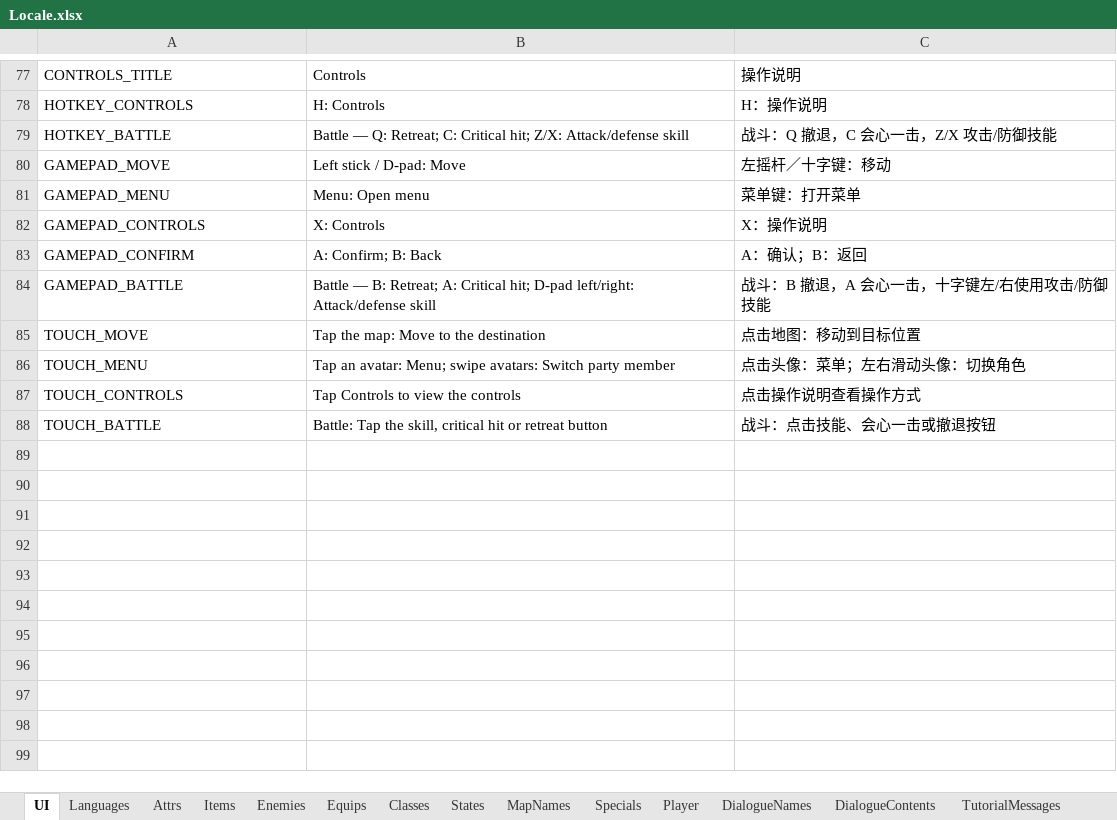
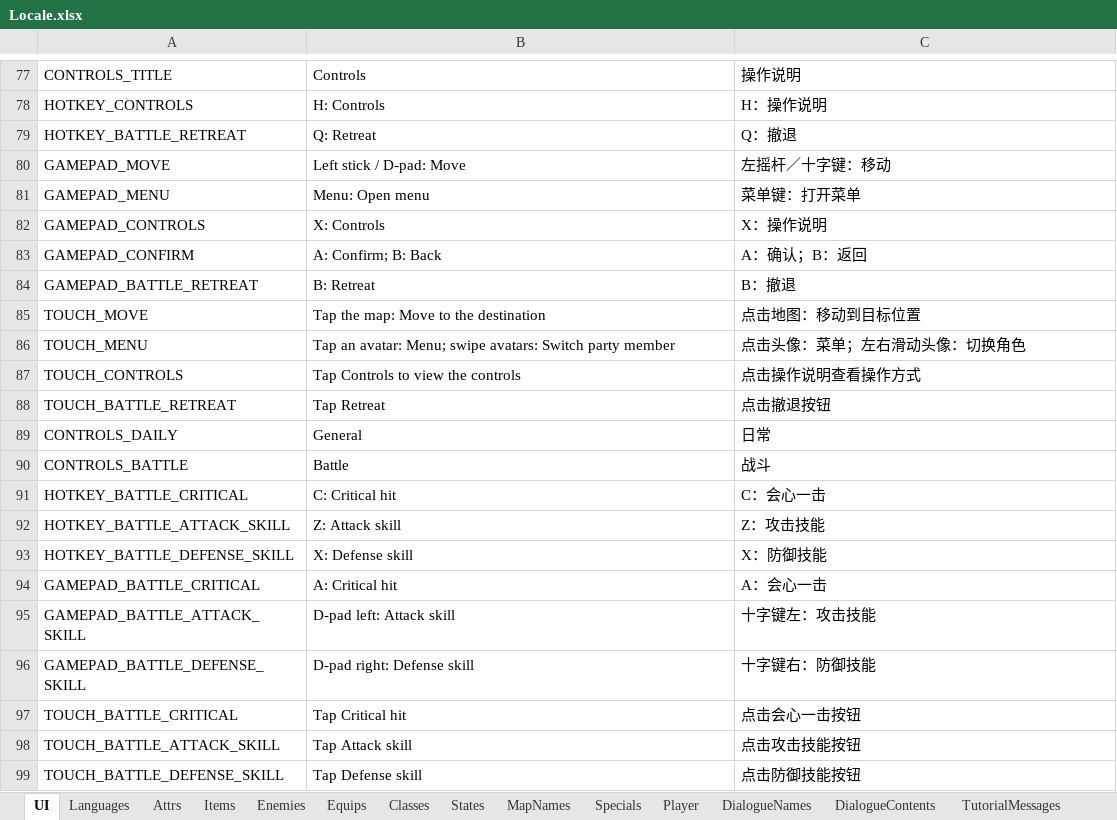
Before and after one commit to JasonLeon01/ProjectMT3, an Excel workbook: Data/Locale/Locale.xlsx, sheet UI, drawn as a sheet; only a part is shown, gaps mark what is left out; values as stored, in another font and other column widths than the file's, no borders; removed rows and columns are numbered as before the commit, all else as after; the diff names each change by its address in the sheet, - before the commit and + after, or states it on an @@ line.

```diff
--- a/Data/Locale/Locale.xlsx (sheet UI)
+++ b/Data/Locale/Locale.xlsx (sheet UI)
-row 79: HOTKEY_BATTLE | Battle — Q: Retreat; C: Critical hit; Z/X: Attack/defense skill | 战斗：Q 撤退，C 会心一击，Z/X 攻击/防御技能
+row 79: HOTKEY_BATTLE_RETREAT | Q: Retreat | Q：撤退
-row 84: GAMEPAD_BATTLE | Battle — B: Retreat; A: Critical hit; D-pad left/right: Attack/defense skill | 战斗：B 撤退，A 会心一击，十字键左/右使用攻击/防御技能
+row 84: GAMEPAD_BATTLE_RETREAT | B: Retreat | B：撤退
-row 88: TOUCH_BATTLE | Battle: Tap the skill, critical hit or retreat button | 战斗：点击技能、会心一击或撤退按钮
+row 88: TOUCH_BATTLE_RETREAT | Tap Retreat | 点击撤退按钮
+row 89: CONTROLS_DAILY | General | 日常
+row 90: CONTROLS_BATTLE | Battle | 战斗
+row 91: HOTKEY_BATTLE_CRITICAL | C: Critical hit | C：会心一击
+row 92: HOTKEY_BATTLE_ATTACK_SKILL | Z: Attack skill | Z：攻击技能
+row 93: HOTKEY_BATTLE_DEFENSE_SKILL | X: Defense skill | X：防御技能
+row 94: GAMEPAD_BATTLE_CRITICAL | A: Critical hit | A：会心一击
+row 95: GAMEPAD_BATTLE_ATTACK_SKILL | D-pad left: Attack skill | 十字键左：攻击技能
+row 96: GAMEPAD_BATTLE_DEFENSE_SKILL | D-pad right: Defense skill | 十字键右：防御技能
+row 97: TOUCH_BATTLE_CRITICAL | Tap Critical hit | 点击会心一击按钮
+row 98: TOUCH_BATTLE_ATTACK_SKILL | Tap Attack skill | 点击攻击技能按钮
+row 99: TOUCH_BATTLE_DEFENSE_SKILL | Tap Defense skill | 点击防御技能按钮
```
Also changed, not shown: 8 other files.
